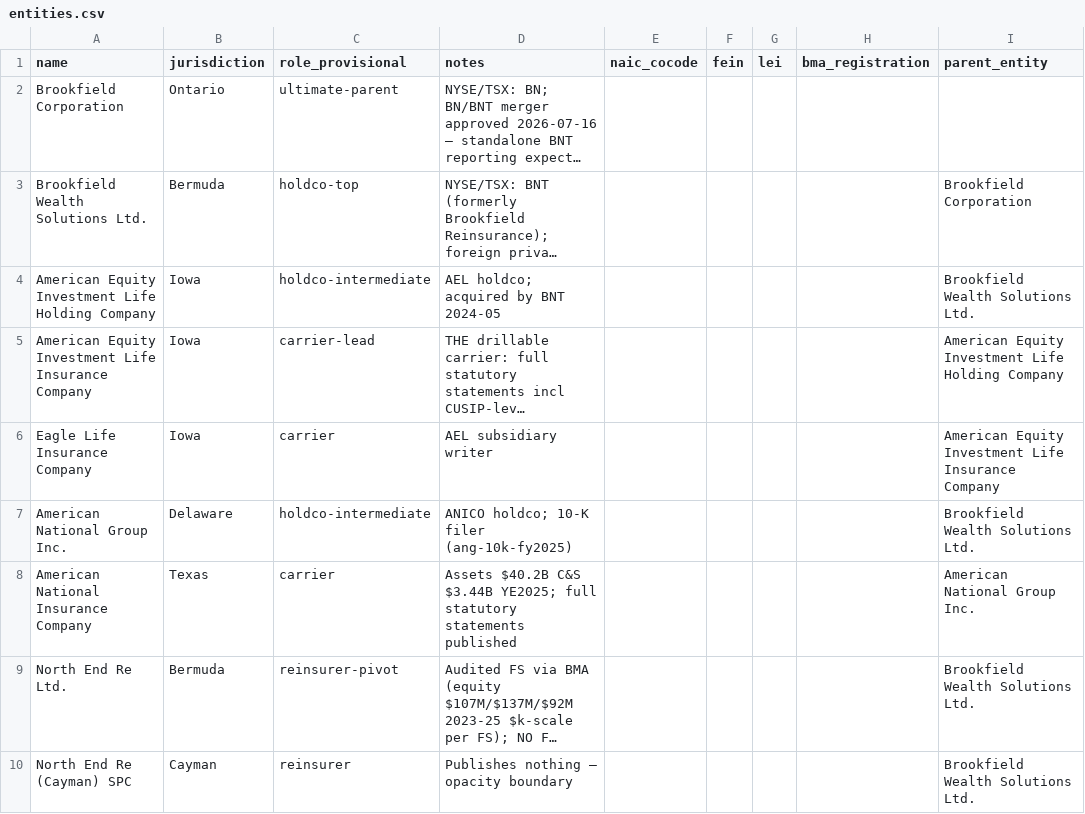
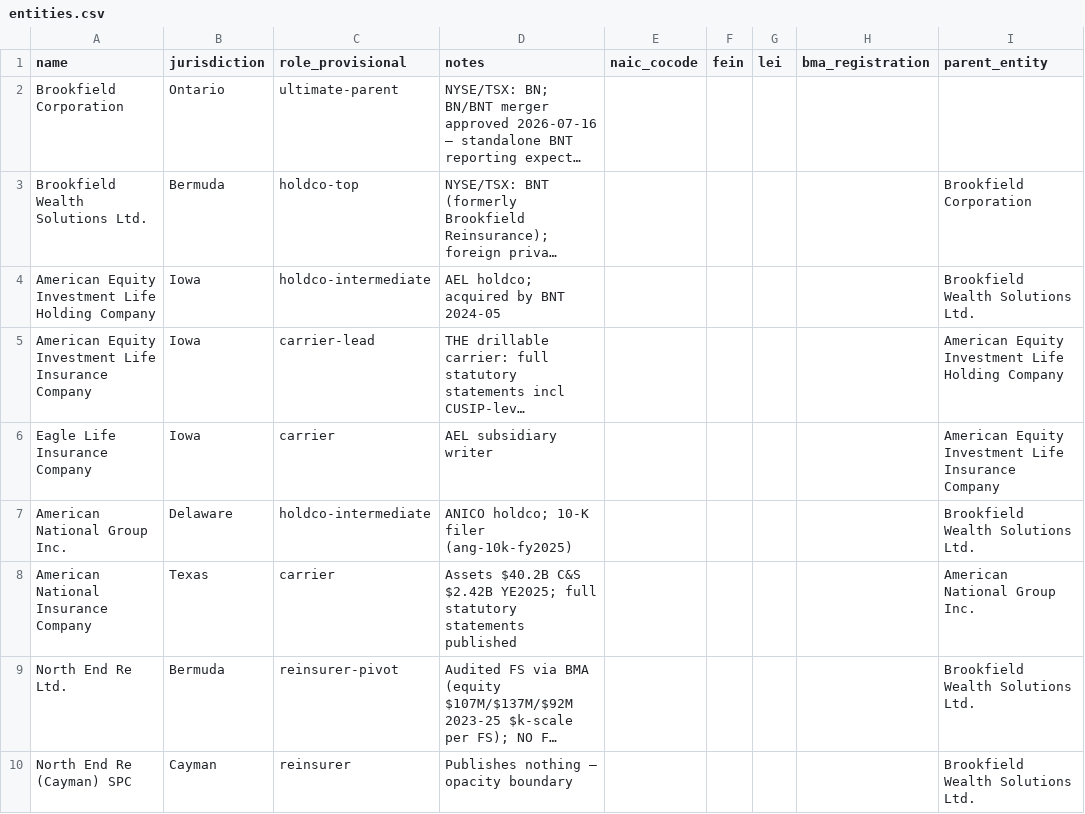
Before and after one commit to peakyragnar/credit, a CSV file: spine/brookfield/entities.csv, drawn as a sheet; only a part is shown; long unchanged cells end in …; the diff names each change by its address in the sheet, - before the commit and + after, or states it on an @@ line.

```diff
--- a/spine/brookfield/entities.csv
+++ b/spine/brookfield/entities.csv
-D8 (notes): …$40.2B C&S $3.44B YE2025; full…
+D8 (notes): …$40.2B C&S $2.42B YE2025; full…
```
Also changed, not shown: 34 other files.
